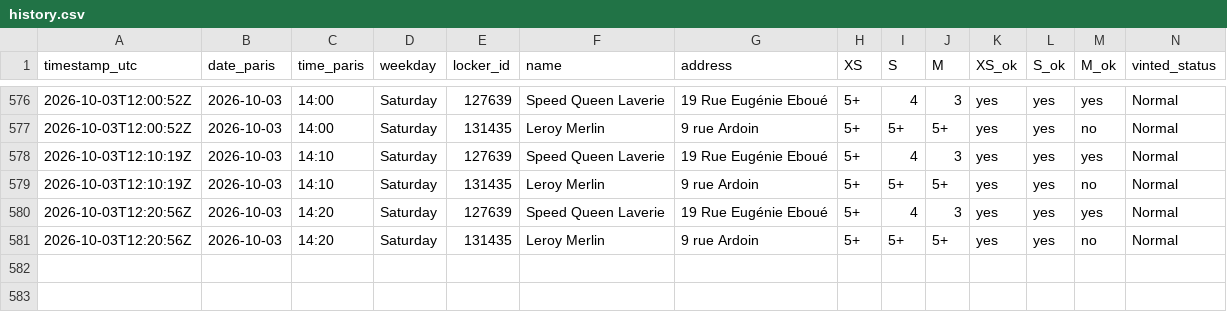
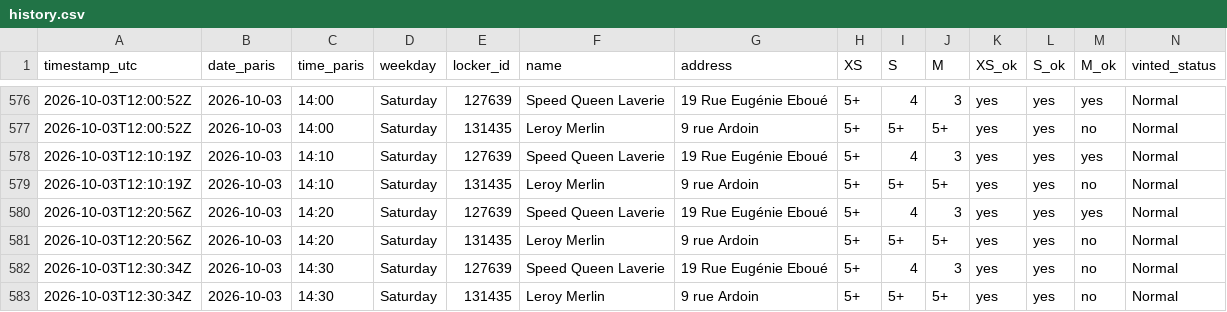
Before and after one commit to jodsav1994-netizen/vinted-go-tracker, a CSV file: data/history.csv, drawn as a sheet; only a part is shown, gaps mark what is left out; the diff names each change by its address in the sheet, - before the commit and + after, or states it on an @@ line.

Commit message:
Locker snapshot 2026-10-03T12:30Z

```diff
--- a/data/history.csv
+++ b/data/history.csv
+row 582: 2026-10-03T12:30:34Z | 2026-10-03 | 14:30 | Saturday | 127639 | Speed Queen Laverie | 19 Rue Eugénie Eboué | 5+ | 4 | 3 | yes | yes | no | Normal
+row 583: 2026-10-03T12:30:34Z | 2026-10-03 | 14:30 | Saturday | 131435 | Leroy Merlin | 9 rue Ardoin | 5+ | 5+ | 5+ | yes | yes | no | Normal
```
Also changed, not shown: 1 other file.
